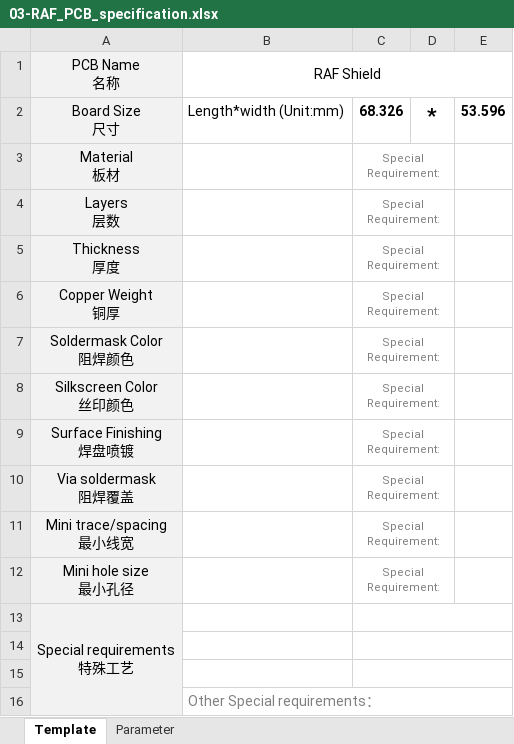
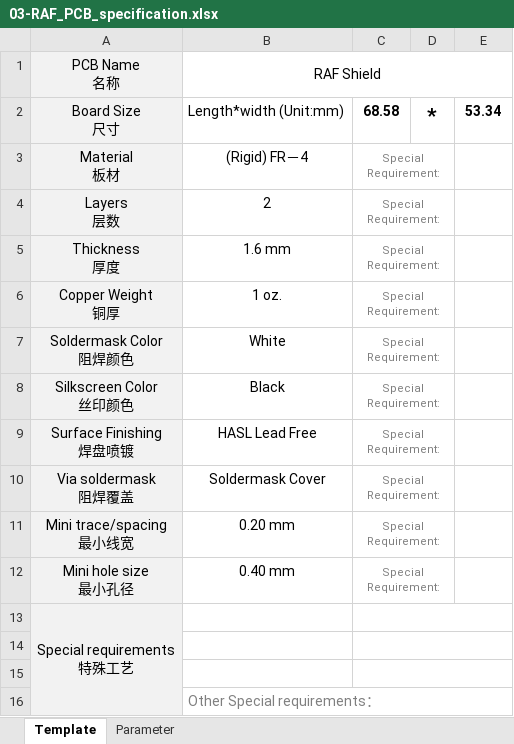
Before and after one commit to osbock/RAF, an Excel workbook: kicad_v2.1/03-RAF_PCB_specification.xlsx, sheet Template, drawn as a sheet; values as stored, in another font and other column widths than the file's, no borders; charts and pictures not drawn; the diff names each change by its address in the sheet, - before the commit and + after, or states it on an @@ line.

Commit message:
kicad_v2.1 updated silkscreen

```diff
--- a/kicad_v2.1/03-RAF_PCB_specification.xlsx (sheet Template)
+++ b/kicad_v2.1/03-RAF_PCB_specification.xlsx (sheet Template)
-C2: 68.326
+C2: 68.58
-E2: 53.596
+E2: 53.34
-B3: (empty)
+B3: (Rigid) FR－4
-B4: (empty)
+B4: 2
-B5: (empty)
+B5: 1.6 mm
-B6: (empty)
+B6: 1 oz.
-B7: (empty)
+B7: White
-B8: (empty)
+B8: Black
-B9: (empty)
+B9: HASL Lead Free
-B10: (empty)
+B10: Soldermask Cover
-B11: (empty)
+B11: 0.20 mm
-B12: (empty)
+B12: 0.40 mm
```
Also changed, not shown: charts or pictures, 29 other files.
